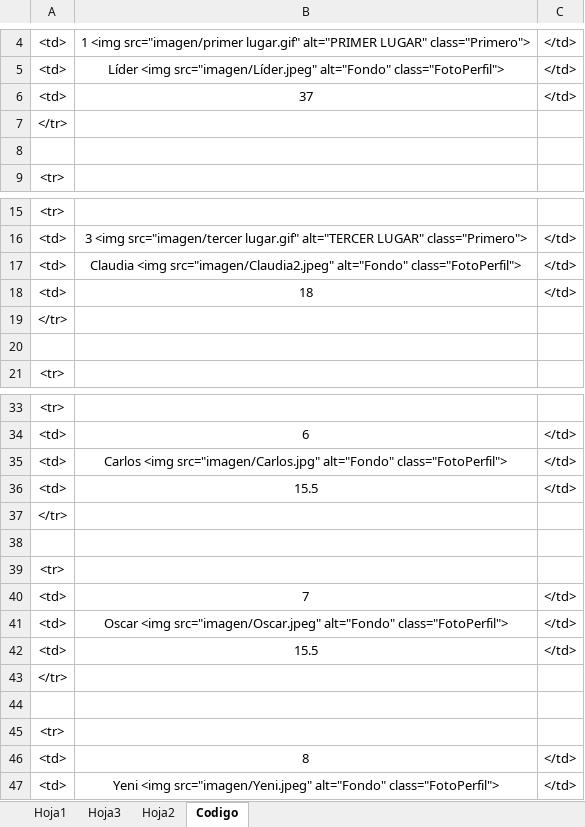
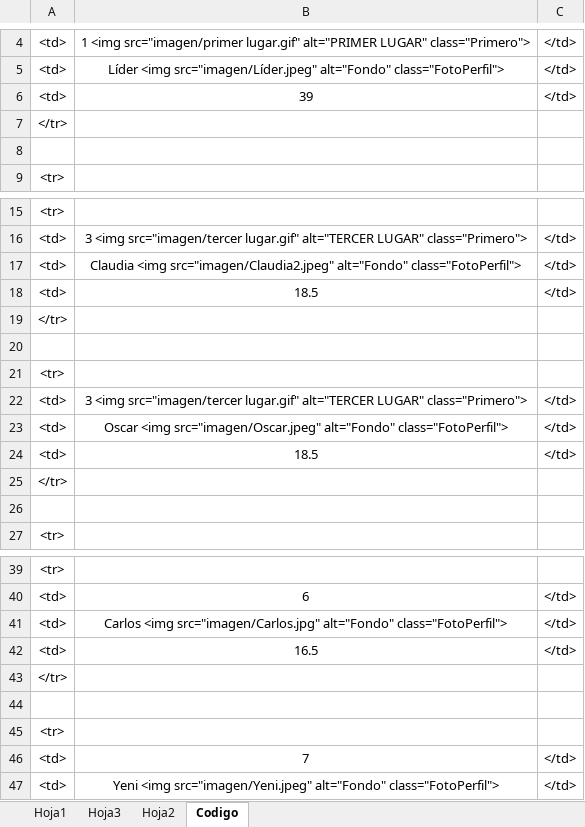
Before and after one commit to diacono81/WebLUdo, an Excel workbook: Datos.xlsm, sheet Codigo, drawn as a sheet; only a part is shown, gaps mark what is left out; values as stored, in another font and other column widths than the file's, no borders; removed rows and columns are numbered as before the commit, all else as after; the diff covers the shown part only; the diff names each change by its address in the sheet, - before the commit and + after, or states it on an @@ line.

```diff
--- a/Datos.xlsm (sheet Codigo)
+++ b/Datos.xlsm (sheet Codigo)
-B6: 37
+B6: 39
-B18: 18
+B18: 18.5
@@ row 43 moved to row 19: </tr> @@
+row 20: (empty)
@@ row 45 moved to row 21: <tr> @@
+row 22: <td> | 3 <img src="imagen/tercer lugar.gif" alt="TERCER LUGAR" class="Primero"> | </td>
@@ row 41 moved to row 23: <td> @@
+row 24: <td> | 18.5 | </td>
-B42: 15.5
+B42: 16.5
-row 42: <td> | 15.5 | </td>
-row 44: (empty)
-row 46: <td> | 8 | </td>
```
Also changed, not shown: 3 edited cells elsewhere in this sheet, sheet Hoja1, 1 other file.
